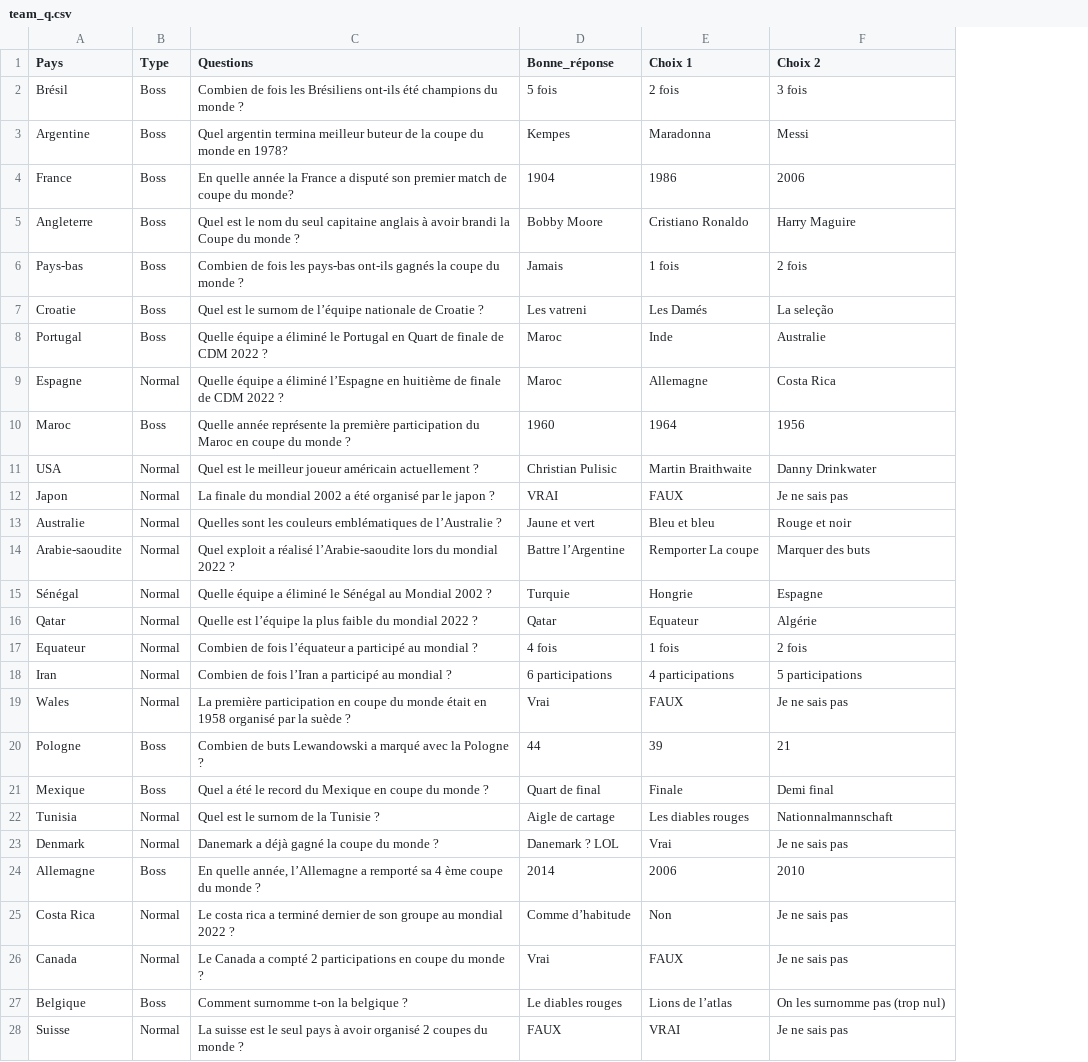
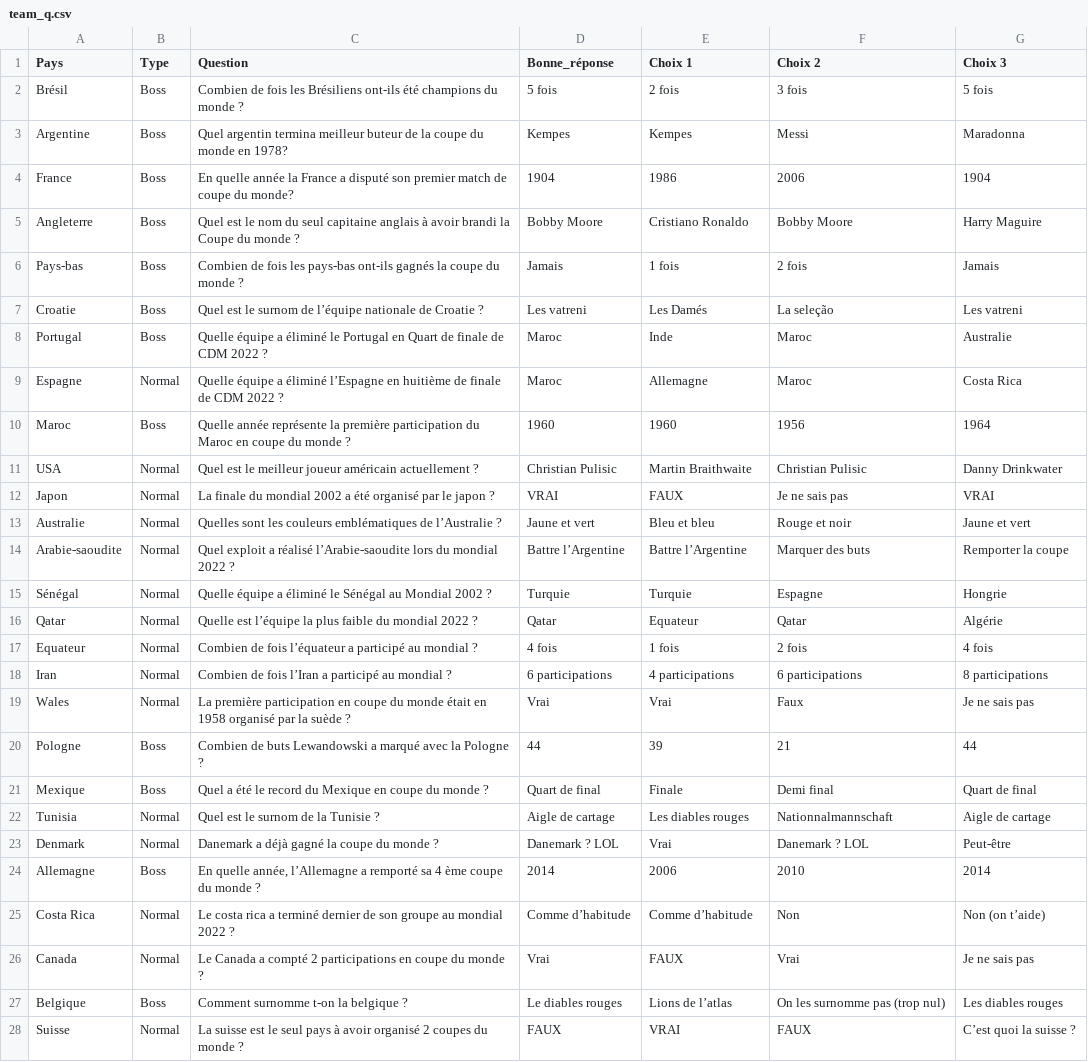
Before and after one commit to Niiivek/World_Cup, a CSV file: team_q.csv, drawn as a sheet; only a part is shown; the diff covers the shown part only; the diff names each change by its address in the sheet, - before the commit and + after, or states it on an @@ line.

```diff
--- a/team_q.csv
+++ b/team_q.csv
+column G (Choix 3), rows 2-28: 5 fois | Maradonna | 1904 | Harry Maguire | Jamais | Les vatreni | Australie | Costa Rica | 1964 | Danny Drinkwater | VRAI | Jaune et vert | Remporter la coupe | Hongrie | Algérie | 4 fois | 8 participations | Je ne sais pas | 44 | Quart de final | Aigle de cartage | Peut-être | 2014 | Non (on t’aide) | Je ne sais pas | Les diables rouges | C’est quoi la suisse ?
-C1: Questions
+C1: Question
-E3 (Choix 1): Maradonna
+E3 (Choix 1): Kempes
-F5 (Choix 2): Harry Maguire
+F5 (Choix 2): Bobby Moore
-F8 (Choix 2): Australie
+F8 (Choix 2): Maroc
-F9 (Choix 2): Costa Rica
+F9 (Choix 2): Maroc
-E10 (Choix 1): 1964
+E10 (Choix 1): 1960
-F11 (Choix 2): Danny Drinkwater
+F11 (Choix 2): Christian Pulisic
-E14 (Choix 1): Remporter La coupe
+E14 (Choix 1): Battre l’Argentine
-E15 (Choix 1): Hongrie
+E15 (Choix 1): Turquie
-F16 (Choix 2): Algérie
+F16 (Choix 2): Qatar
-F18 (Choix 2): 5 participations
+F18 (Choix 2): 6 participations
-E19 (Choix 1): FAUX
+E19 (Choix 1): Vrai
-F19 (Choix 2): Je ne sais pas
+F19 (Choix 2): Faux
-F23 (Choix 2): Je ne sais pas
+F23 (Choix 2): Danemark ? LOL
-E25 (Choix 1): Non
+E25 (Choix 1): Comme d’habitude
-F25 (Choix 2): Je ne sais pas
+F25 (Choix 2): Non
-F26 (Choix 2): Je ne sais pas
+F26 (Choix 2): Vrai
-F28 (Choix 2): Je ne sais pas
+F28 (Choix 2): FAUX
```
Also changed, not shown: 4 edited cells elsewhere in this file, 24 other files.
